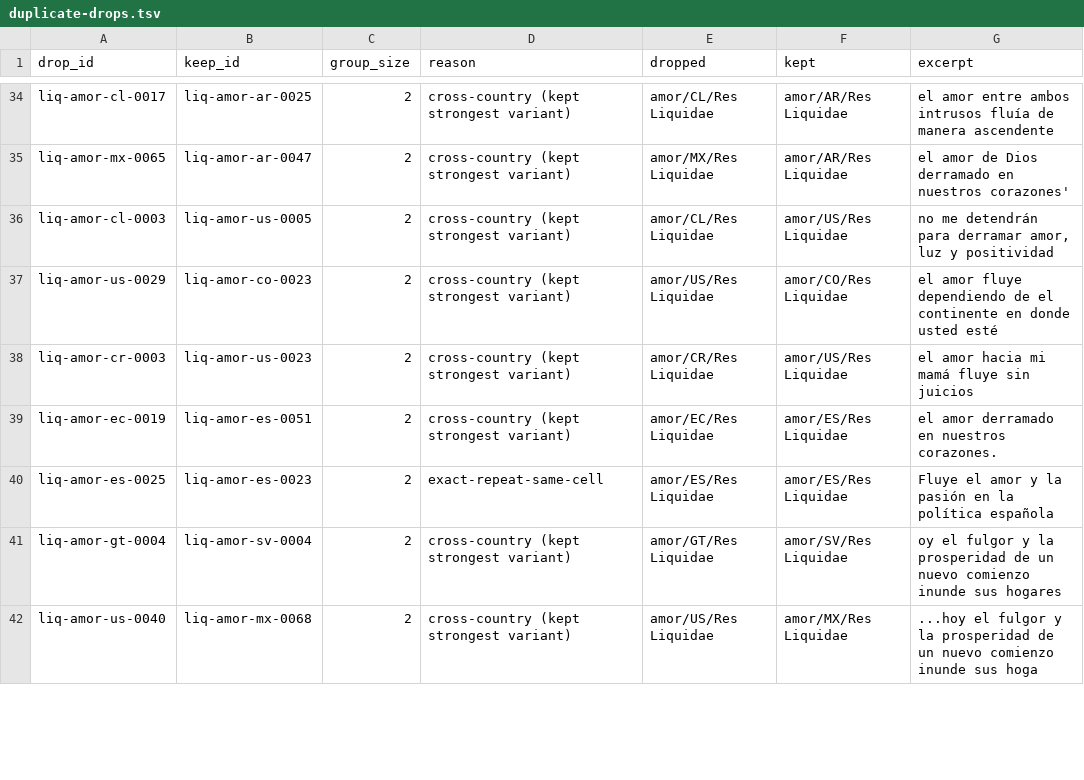
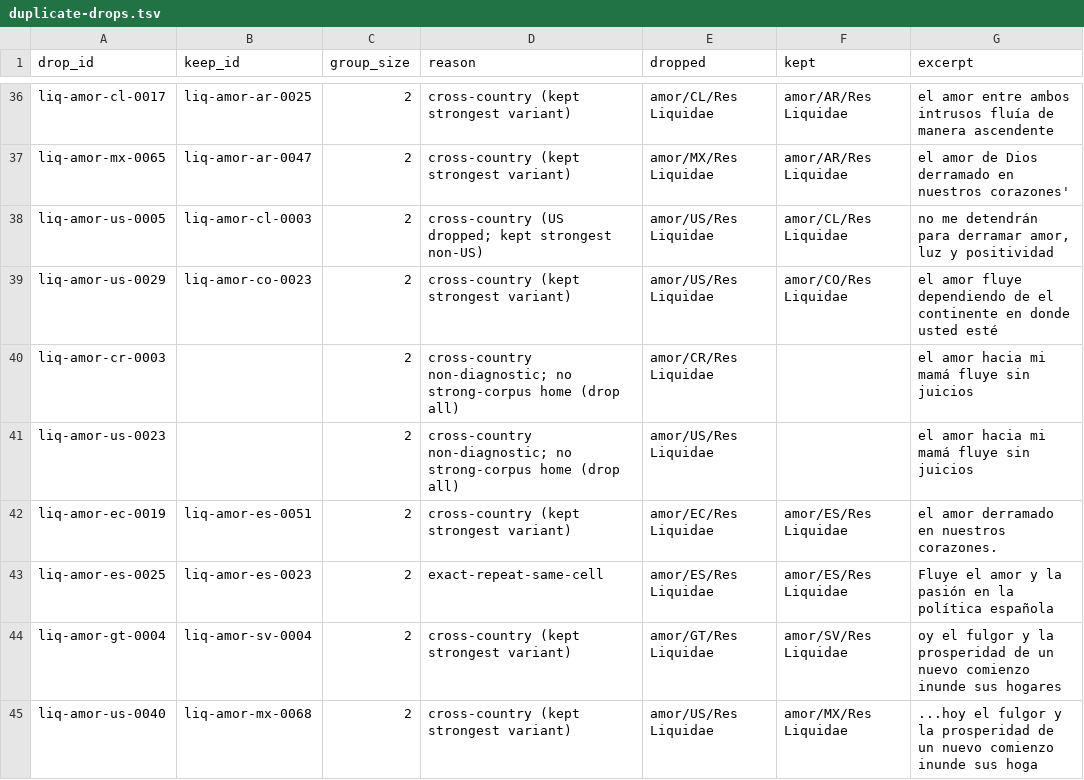
Before and after one commit to nlobach/crypto-classes, a TSV file: data/derived/duplicate-drops.tsv, drawn as a sheet; only a part is shown, gaps mark what is left out; the diff covers the shown part only.

```diff
--- a/data/derived/duplicate-drops.tsv
+++ b/data/derived/duplicate-drops.tsv
@@ -35,5 +37,6 @@ liq-amor-cl-0017	liq-amor-ar-0025	2	cross-country (kept strongest variant)	amor/
 liq-amor-mx-0065	liq-amor-ar-0047	2	cross-country (kept strongest variant)	amor/MX/Res Liquidae	amor/AR/Res Liquidae	el amor de Dios derramado en nuestros corazones'
-liq-amor-cl-0003	liq-amor-us-0005	2	cross-country (kept strongest variant)	amor/CL/Res Liquidae	amor/US/Res Liquidae	no me detendrán para derramar amor, luz y positividad
+liq-amor-us-0005	liq-amor-cl-0003	2	cross-country (US dropped; kept strongest non-US)	amor/US/Res Liquidae	amor/CL/Res Liquidae	no me detendrán para derramar amor, luz y positividad
 liq-amor-us-0029	liq-amor-co-0023	2	cross-country (kept strongest variant)	amor/US/Res Liquidae	amor/CO/Res Liquidae	el amor fluye dependiendo de el continente en donde usted esté
-liq-amor-cr-0003	liq-amor-us-0023	2	cross-country (kept strongest variant)	amor/CR/Res Liquidae	amor/US/Res Liquidae	el amor hacia mi mamá fluye sin juicios
+liq-amor-cr-0003		2	cross-country non-diagnostic; no strong-corpus home (drop all)	amor/CR/Res Liquidae		el amor hacia mi mamá fluye sin juicios
+liq-amor-us-0023		2	cross-country non-diagnostic; no strong-corpus home (drop all)	amor/US/Res Liquidae		el amor hacia mi mamá fluye sin juicios
 liq-amor-ec-0019	liq-amor-es-0051	2	cross-country (kept strongest variant)	amor/EC/Res Liquidae	amor/ES/Res Liquidae	el amor derramado en nuestros corazones.
```
Also changed, not shown: 6 added rows and 27 edited cells elsewhere in this file.
